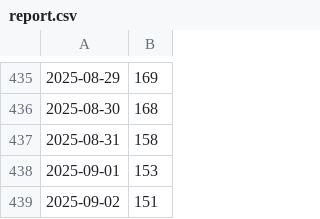
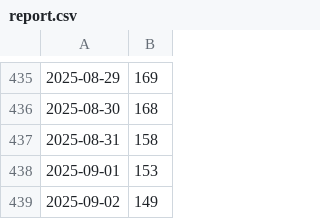
Before and after one commit to fireinrain/nice-to-see-you, a CSV file: report.csv, drawn as a sheet; only a part is shown, gaps mark what is left out.

```diff
--- a/report.csv
+++ b/report.csv
@@ -438,2 +438,2 @@
 2025-09-01,153
-2025-09-02,151
+2025-09-02,149
```
Also changed, not shown: 1 other file.
